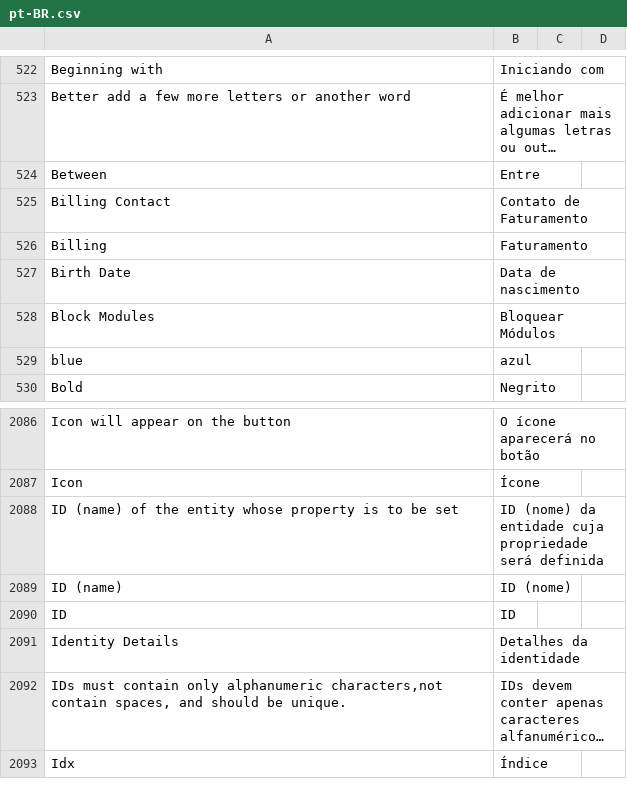
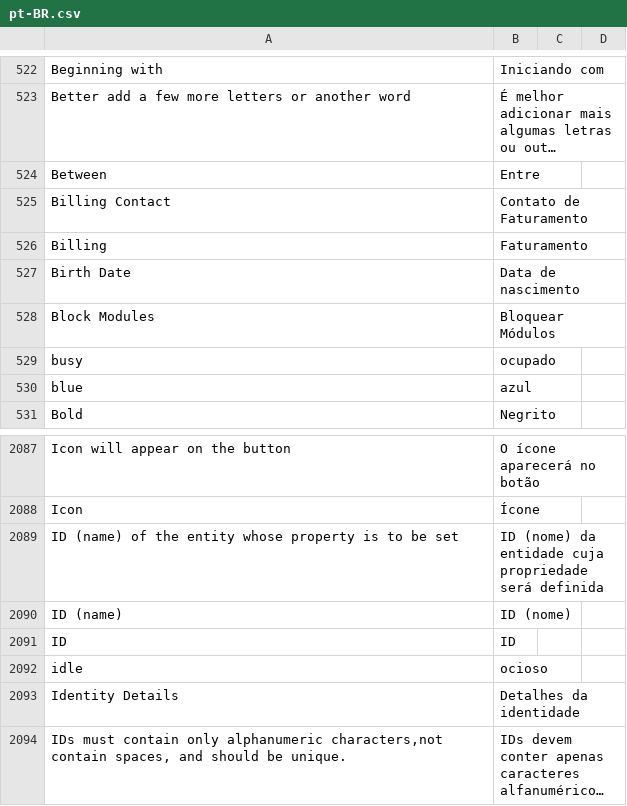
Before and after one commit to sistemasepic/frappe, a CSV file: frappe/translations/pt-BR.csv, drawn as a sheet; only a part is shown, gaps mark what is left out; the shorter side is filled out with more unchanged rows; long unchanged cells end in …; the diff names each change by its address in the sheet, - before the commit and + after, or states it on an @@ line.

Commit message:
Modificações locais antes da sincronização com v16.25.0

```diff
--- a/frappe/translations/pt-BR.csv
+++ b/frappe/translations/pt-BR.csv
+row 529: busy | ocupado
+row 2092: idle | ocioso
```
